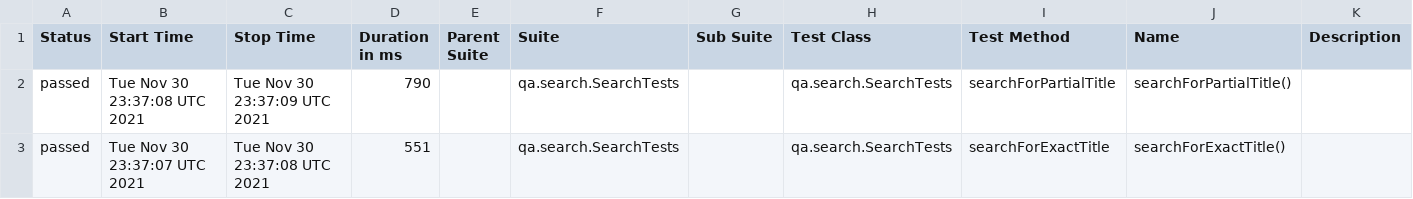
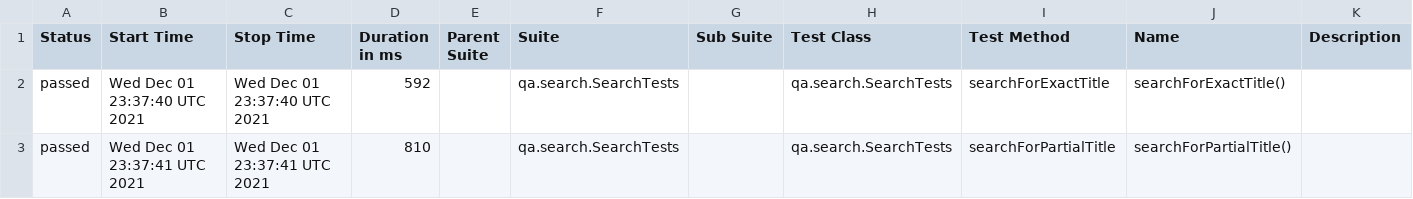
Before and after one commit to reinaldorossetti/playwright-kotlin-junit5, a CSV file: chromium/data/suites.csv, drawn as a sheet.

```diff
--- a/chromium/data/suites.csv
+++ b/chromium/data/suites.csv
@@ -1,3 +1,3 @@
 "Status","Start Time","Stop Time","Duration in ms","Parent Suite","Suite","Sub Suite","Test Class","Test Method","Name","Description"
-"passed","Tue Nov 30 23:37:08 UTC 2021","Tue Nov 30 23:37:09 UTC 2021","790","","qa.search.SearchTests","","qa.search.SearchTests","searchForPartialTitle","searchForPartialTitle()",""
-"passed","Tue Nov 30 23:37:07 UTC 2021","Tue Nov 30 23:37:08 UTC 2021","551","","qa.search.SearchTests","","qa.search.SearchTests","searchForExactTitle","searchForExactTitle()",""
+"passed","Wed Dec 01 23:37:40 UTC 2021","Wed Dec 01 23:37:40 UTC 2021","592","","qa.search.SearchTests","","qa.search.SearchTests","searchForExactTitle","searchForExactTitle()",""
+"passed","Wed Dec 01 23:37:41 UTC 2021","Wed Dec 01 23:37:41 UTC 2021","810","","qa.search.SearchTests","","qa.search.SearchTests","searchForPartialTitle","searchForPartialTitle()",""
```
Also changed, not shown: 17 other files.
